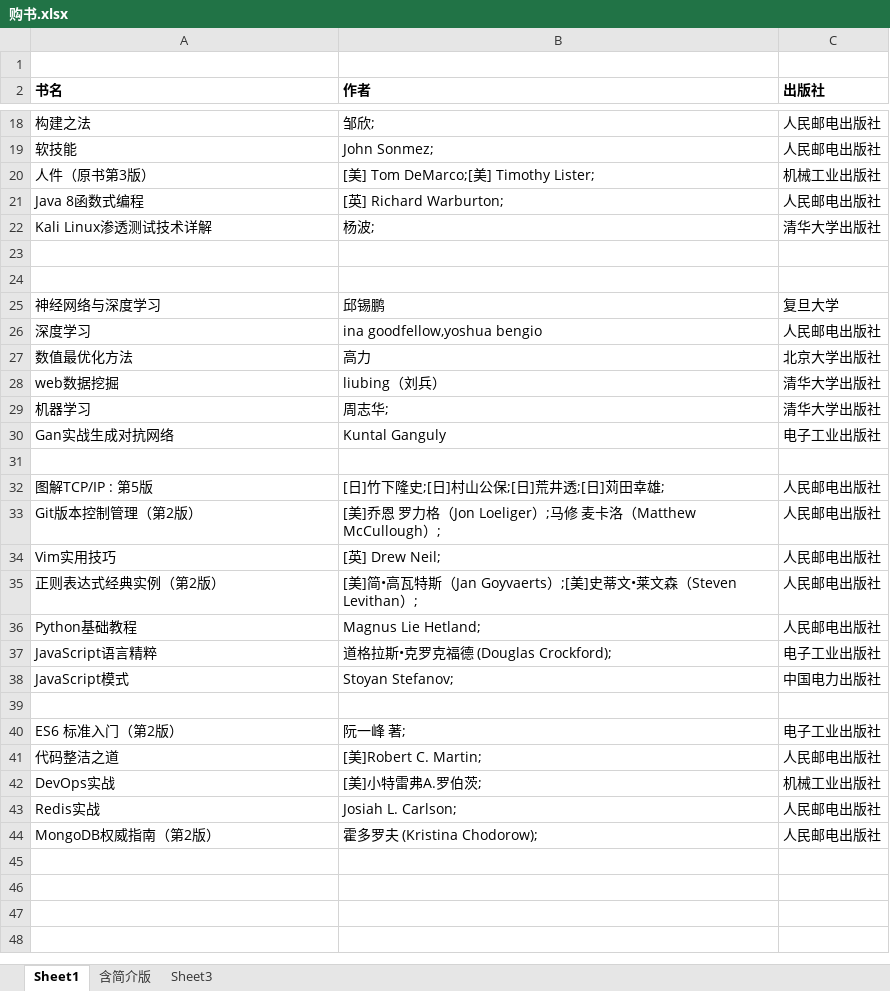
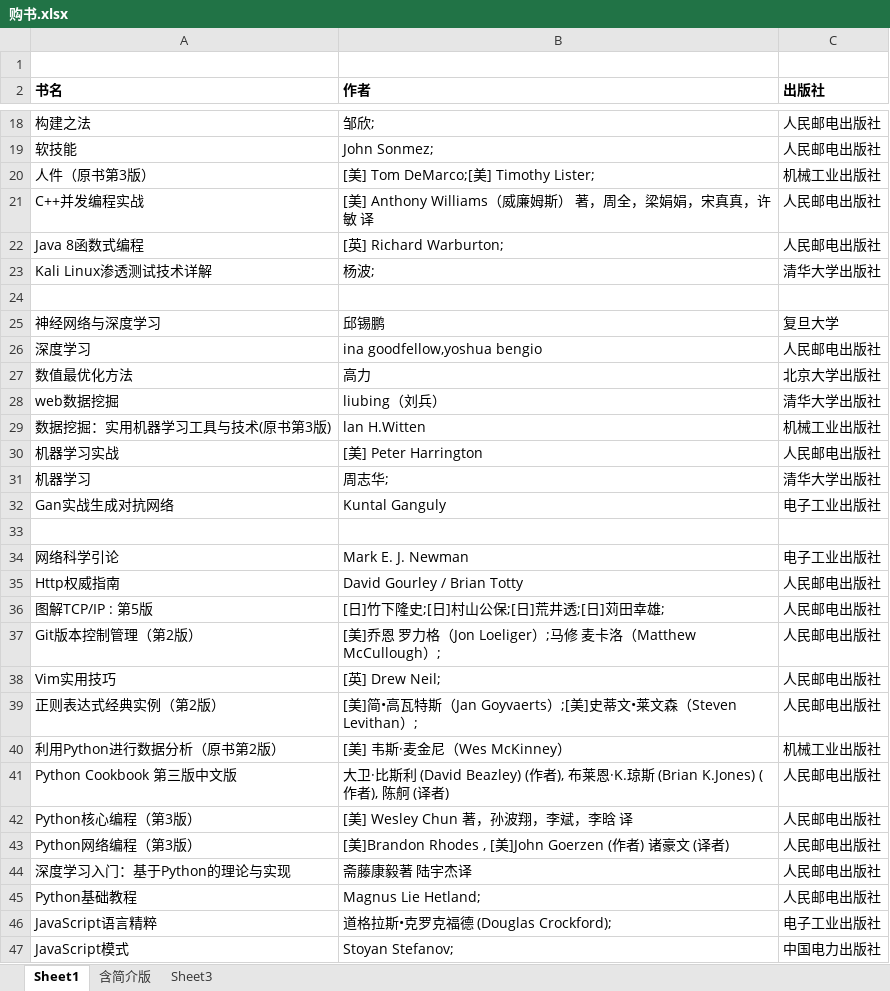
Before and after one commit to meng950813/SyncData, an Excel workbook: work/购书.xlsx, sheet Sheet1, drawn as a sheet; only a part is shown, gaps mark what is left out; the shorter side is filled out with more unchanged rows; values as stored, in another font and other column widths than the file's, no borders; removed rows and columns are numbered as before the commit, all else as after; the diff names each change by its address in the sheet, - before the commit and + after, or states it on an @@ line.

Commit message:
add some books for buy list

```diff
--- a/work/购书.xlsx (sheet Sheet1)
+++ b/work/购书.xlsx (sheet Sheet1)
+row 21: C++并发编程实战 | [美] Anthony Williams（威廉姆斯） 著，周全，梁娟娟，宋真真，许敏 译 | 人民邮电出版社
-row 23: (empty)
+row 29: 数据挖掘：实用机器学习工具与技术(原书第3版) | lan H.Witten | 机械工业出版社
+row 30: 机器学习实战 | [美] Peter Harrington | 人民邮电出版社
+row 34: 网络科学引论 | Mark E. J. Newman | 电子工业出版社
+row 35: Http权威指南 | David Gourley / Brian Totty | 人民邮电出版社
+row 40: 利用Python进行数据分析（原书第2版） | [美] 韦斯·麦金尼（Wes McKinney） | 机械工业出版社
+row 41: Python Cookbook 第三版中文版 | 大卫·比斯利 (David Beazley) (作者), 布莱恩·K.琼斯 (Brian K.Jones) (作者), 陈舸 (译者) | 人民邮电出版社
+row 42: Python核心编程（第3版） | [美] Wesley Chun 著，孙波翔，李斌，李晗 译 | 人民邮电出版社
+row 43: Python网络编程（第3版） | [美]Brandon Rhodes , [美]John Goerzen (作者) 诸豪文 (译者) | 人民邮电出版社
+row 44: 深度学习入门：基于Python的理论与实现 | 斋藤康毅著 陆宇杰译 | 人民邮电出版社
```
Also changed, not shown: 2 other files.
